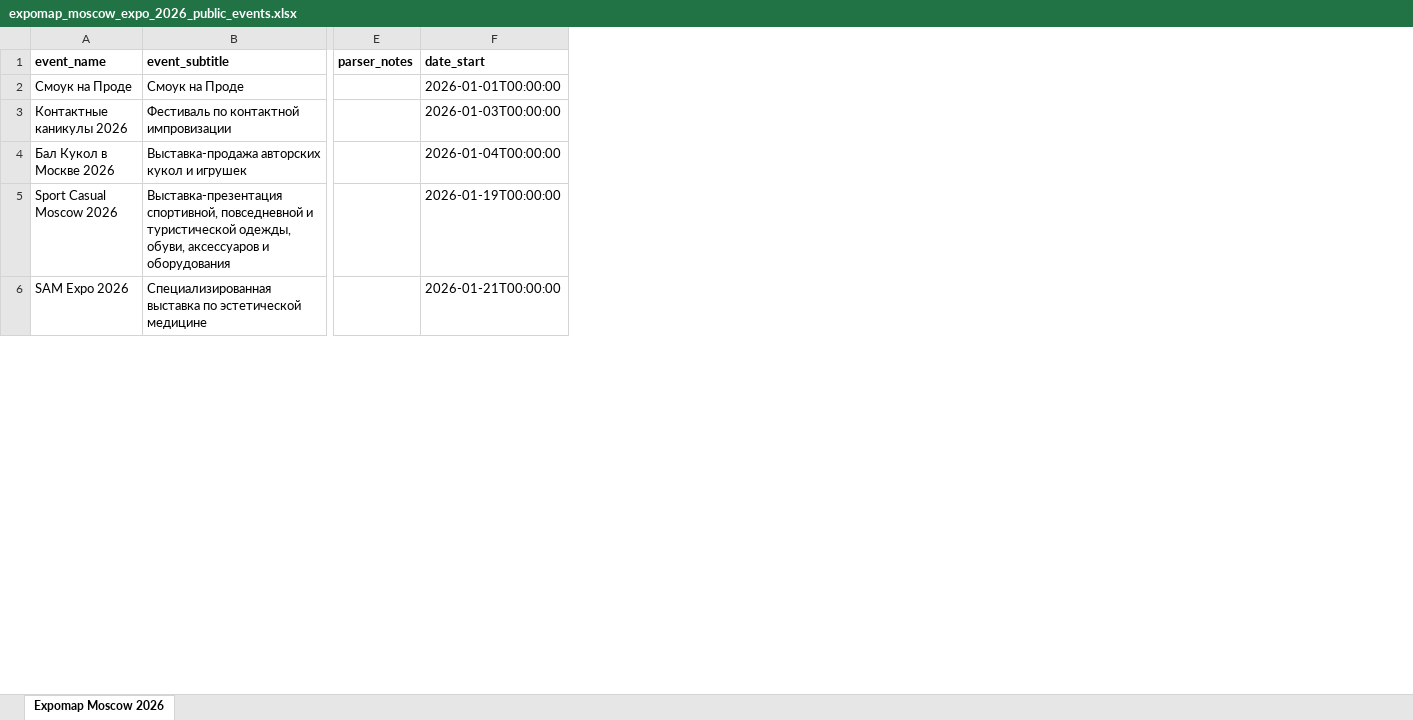
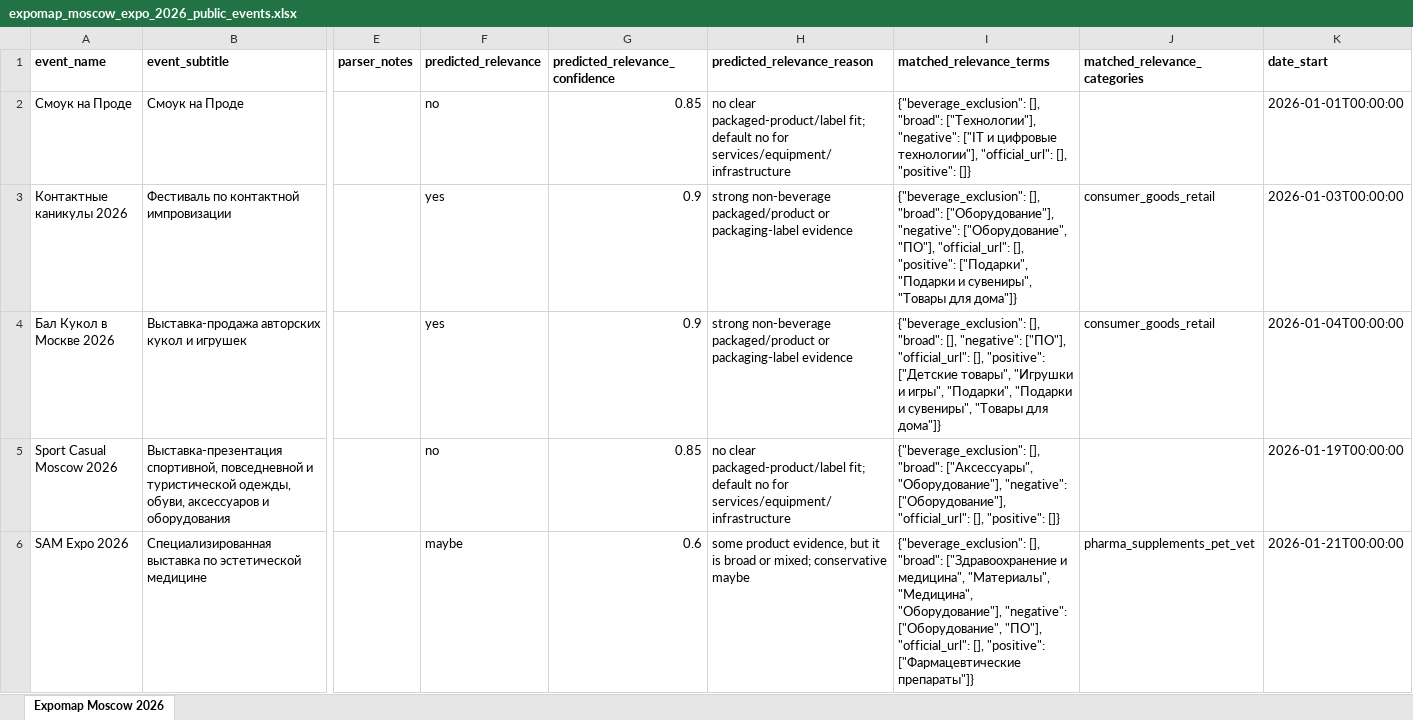
Before and after one commit to CryptoDiveX/vistavki-portal-preview, an Excel workbook: data/processed/expomap_portal/exports/expomap_moscow_expo_2026_public_events.xlsx, sheet Expomap Moscow 2026, drawn as a sheet; only a part is shown, gaps mark what is left out; values as stored, in another font and other column widths than the file's, no borders; the diff covers the shown part only; the diff names each change by its address in the sheet, - before the commit and + after, or states it on an @@ line.

```diff
--- a/data/processed/expomap_portal/exports/expomap_moscow_expo_2026_public_events.xlsx (sheet Expomap Moscow 2026)
+++ b/data/processed/expomap_portal/exports/expomap_moscow_expo_2026_public_events.xlsx (sheet Expomap Moscow 2026)
+column F (predicted_relevance), rows 2-6: no | yes | yes | no | maybe
+column G (predicted_relevance_confidence), rows 2-6: 0.85 | 0.9 | 0.9 | 0.85 | 0.6
+column H (predicted_relevance_reason), rows 2-6: no clear packaged-product/label fit; default no for services/equipment/infrastructure | strong non-beverage packaged/product or packaging-label evidence | strong non-beverage packaged/product or packaging-label evidence | no clear packaged-product/label fit; default no for services/equipment/infrastructure | some product evidence, but it is broad or mixed; conservative maybe
+column I (matched_relevance_terms), rows 2-6: {"beverage_exclusion": [], "broad": ["Технологии"], "negative": ["IT и цифровые технологии"], "official_url": [], "positive": []} | {"beverage_exclusion": [], "broad": ["Оборудование"], "negative": ["Оборудование", "ПО"], "official_url": [], "positive": ["Подарки", "Подарки и сувениры", "Товары для дома"]} | {"beverage_exclusion": [], "broad": [], "negative": ["ПО"], "official_url": [], "positive": ["Детские товары", "Игрушки и игры", "Подарки", "Подарки и сувениры", "Товары для дома"]} | {"beverage_exclusion": [], "broad": ["Аксессуары", "Оборудование"], "negative": ["Оборудование"], "official_url": [], "positive": []} | {"beverage_exclusion": [], "broad": ["Здравоохранение и медицина", "Материалы", "Медицина", "Оборудование"], "negative": ["Оборудование", "ПО"], "official_url": [], "positive": ["Фармацевтические препараты"]}
+column J (matched_relevance_categories), rows 3-6: consumer_goods_retail | consumer_goods_retail |  | pharma_supplements_pet_vet
```
Also changed, not shown: 2 edited cells elsewhere in this sheet, data/processed/okved/downloads/okved-20-41-moscow-oblast.xlsx, 15 other files.
